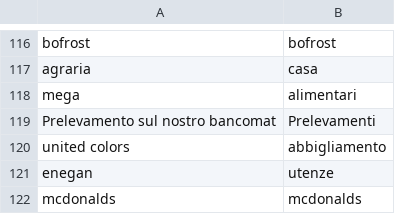
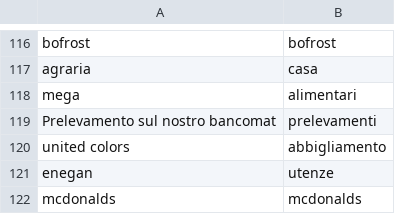
Before and after one commit to mattiazaffalon/dbt-bank-transactions, a CSV file: dbt_bank_transactions/seeds/transaction_categories.csv, drawn as a sheet; only a part is shown, gaps mark what is left out; the diff covers the shown part only.

```diff
--- a/dbt_bank_transactions/seeds/transaction_categories.csv
+++ b/dbt_bank_transactions/seeds/transaction_categories.csv
@@ -118,3 +118,3 @@ agraria,casa
 mega ,alimentari
-Prelevamento sul nostro bancomat,Prelevamenti
+Prelevamento sul nostro bancomat,prelevamenti
 united colors,abbigliamento
```
Also changed, not shown: 59 added rows elsewhere in this file, 10 other files.
